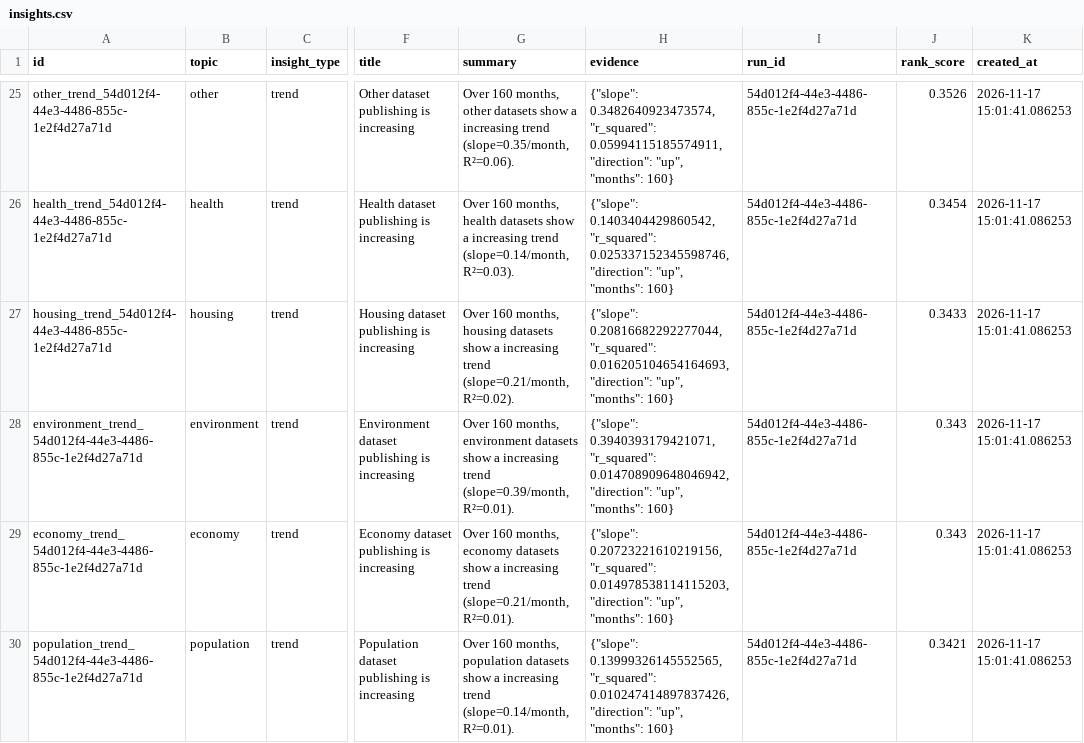
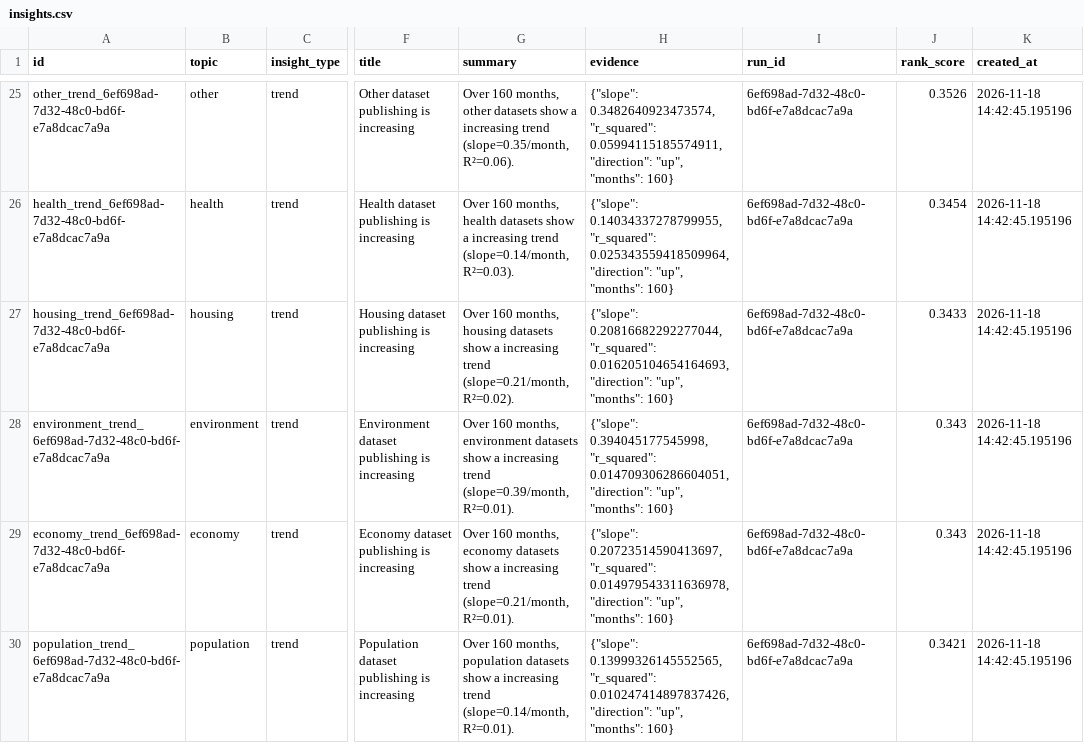
Before and after one commit to AnnasMazhar/UK-Data-Stories, a CSV file: data/derived/insights.csv, drawn as a sheet; only a part is shown, gaps mark what is left out; the diff covers the shown part only; the diff names each change by its address in the sheet, - before the commit and + after, or states it on an @@ line.

```diff
--- a/data/derived/insights.csv
+++ b/data/derived/insights.csv
-A25 (id): other_trend_54d012f4-44e3-4486-855c-1e2f4d27a71d
+A25 (id): other_trend_6ef698ad-7d32-48c0-bd6f-e7a8dcac7a9a
-I25:I30 (run_id): 54d012f4-44e3-4486-855c-1e2f4d27a71d
+I25:I30 (run_id): 6ef698ad-7d32-48c0-bd6f-e7a8dcac7a9a
-K25:K30 (created_at): 2026-11-17 15:01:41.086253
+K25:K30 (created_at): 2026-11-18 14:42:45.195196
-A26 (id): health_trend_54d012f4-44e3-4486-855c-1e2f4d27a71d
+A26 (id): health_trend_6ef698ad-7d32-48c0-bd6f-e7a8dcac7a9a
-H26 (evidence): {"slope": 0.1403404429860542, "r_squared": 0.025337152345598746, "direction": "up",…
+H26 (evidence): {"slope": 0.14034337278799955, "r_squared": 0.025343559418509964, "direction": "up",…
-A27 (id): housing_trend_54d012f4-44e3-4486-855c-1e2f4d27a71d
+A27 (id): housing_trend_6ef698ad-7d32-48c0-bd6f-e7a8dcac7a9a
-A28 (id): environment_trend_54d012f4-44e3-4486-855c-1e2f4d27a71d
+A28 (id): environment_trend_6ef698ad-7d32-48c0-bd6f-e7a8dcac7a9a
-H28 (evidence): {"slope": 0.3940393179421071, "r_squared": 0.014708909648046942, "direction": "up",…
+H28 (evidence): {"slope": 0.394045177545998, "r_squared": 0.014709306286604051, "direction": "up",…
-A29 (id): economy_trend_54d012f4-44e3-4486-855c-1e2f4d27a71d
+A29 (id): economy_trend_6ef698ad-7d32-48c0-bd6f-e7a8dcac7a9a
-H29 (evidence): {"slope": 0.20723221610219156, "r_squared": 0.014978538114115203, "direction": "up",…
+H29 (evidence): {"slope": 0.20723514590413697, "r_squared": 0.014979543311636978, "direction": "up",…
-A30 (id): population_trend_54d012f4-44e3-4486-855c-1e2f4d27a71d
+A30 (id): population_trend_6ef698ad-7d32-48c0-bd6f-e7a8dcac7a9a
```
Also changed, not shown: 95 edited cells elsewhere in this file, data/derived/analysis_results.csv, data/derived/data_stories.csv, 1 other file.
